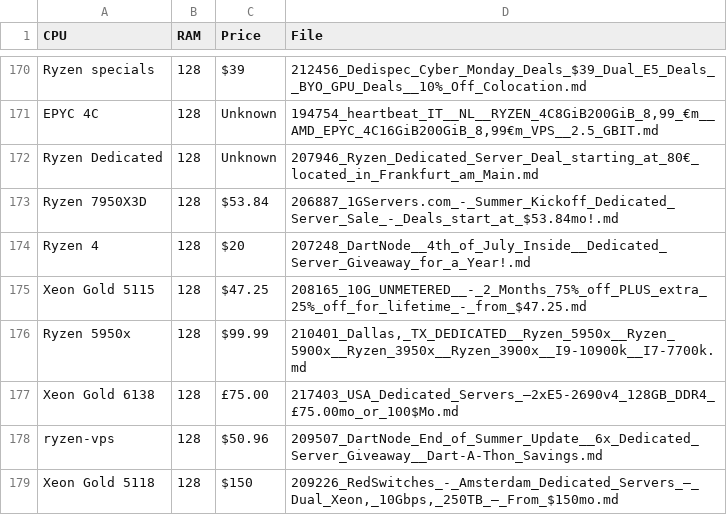
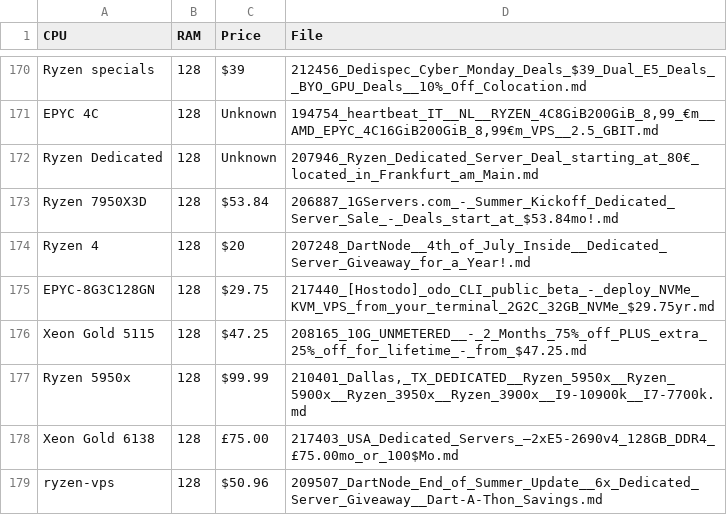
Before and after one commit to senpai-dei/server-signal-archive, a CSV file: glm4_candidates.csv, drawn as a sheet; only a part is shown, gaps mark what is left out; the shorter side is filled out with more unchanged rows.

```diff
--- a/glm4_candidates.csv
+++ b/glm4_candidates.csv
@@ -174,2 +174,3 @@ Ryzen 7950X3D,128,$53.84,206887_1GServers.com_-_Summer_Kickoff_Dedicated_Server_
 Ryzen 4,128,$20,207248_DartNode__4th_of_July_Inside__Dedicated_Server_Giveaway_for_a_Year!.md
+EPYC-8G3C128GN,128,$29.75,217440_[Hostodo]_odo_CLI_public_beta_-_deploy_NVMe_KVM_VPS_from_your_terminal_2G2C_32GB_NVMe_$29.75yr.md
 Xeon Gold 5115,128,$47.25,208165_10G_UNMETERED__-_2_Months_75%_off_PLUS_extra_25%_off_for_lifetime_-_from_$47.25.md
```
Also changed, not shown: 2 other files.
